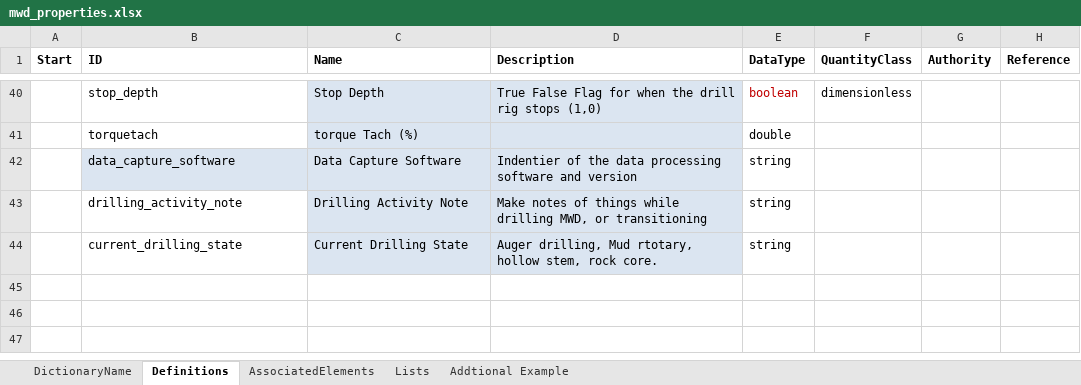
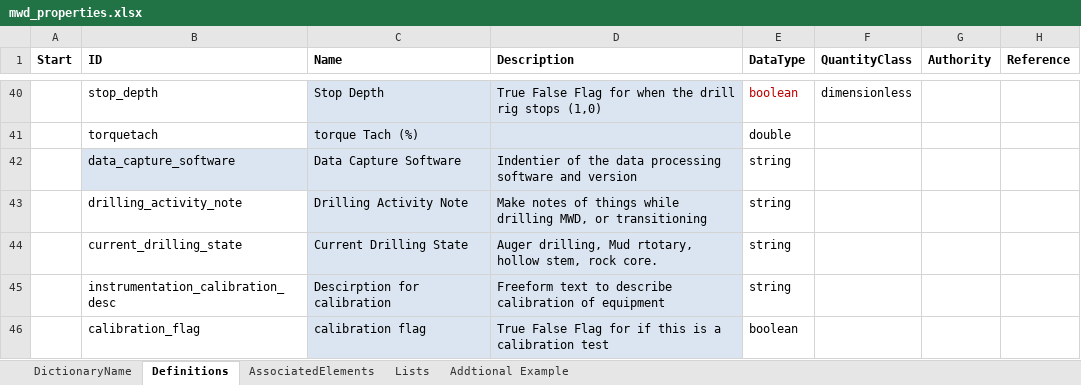
Before and after one commit to DIGGSml/def, an Excel workbook: Codelist Excel Files and Conversion Templates to XML/mwd_properties.xlsx, sheet Definitions, drawn as a sheet; only a part is shown, gaps mark what is left out; values as stored, in another font and other column widths than the file's, no borders; table styles not drawn; the diff names each change by its address in the sheet, - before the commit and + after, or states it on an @@ line.

Commit message:
Add files via upload

```diff
--- a/Codelist Excel Files and Conversion Templates to XML/mwd_properties.xlsx (sheet Definitions)
+++ b/Codelist Excel Files and Conversion Templates to XML/mwd_properties.xlsx (sheet Definitions)
+row 45:  | instrumentation_calibration_desc | Descirption for calibration | Freeform text to describe calibration of equipment | string
+row 46:  | calibration_flag | calibration flag | True False Flag for if this is a calibration test | boolean
```
Also changed, not shown: sheet AssociatedElements.
